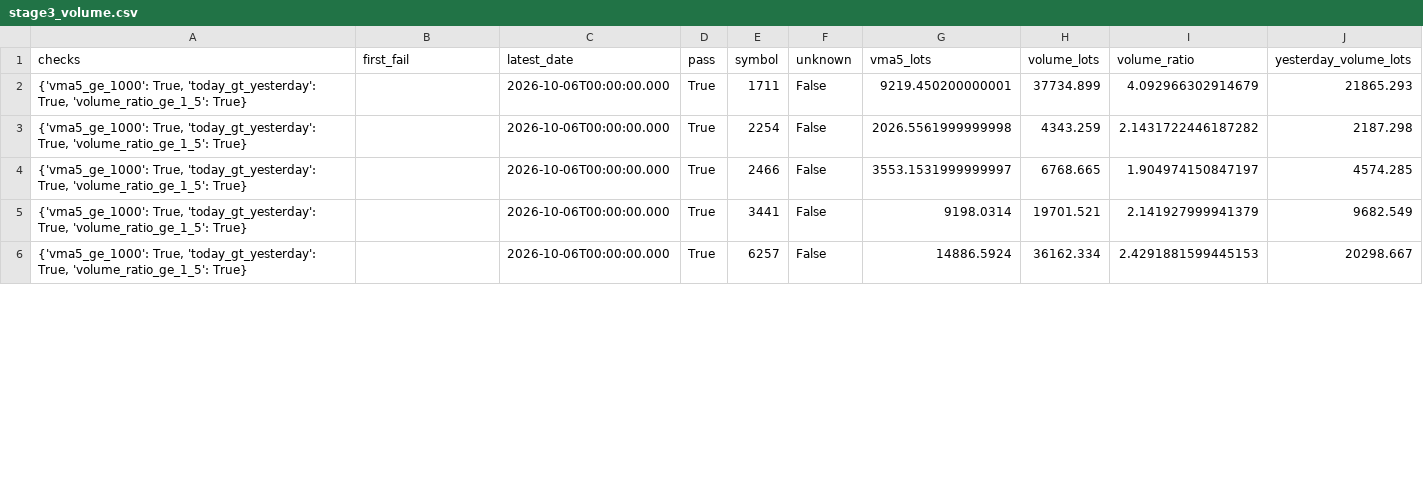
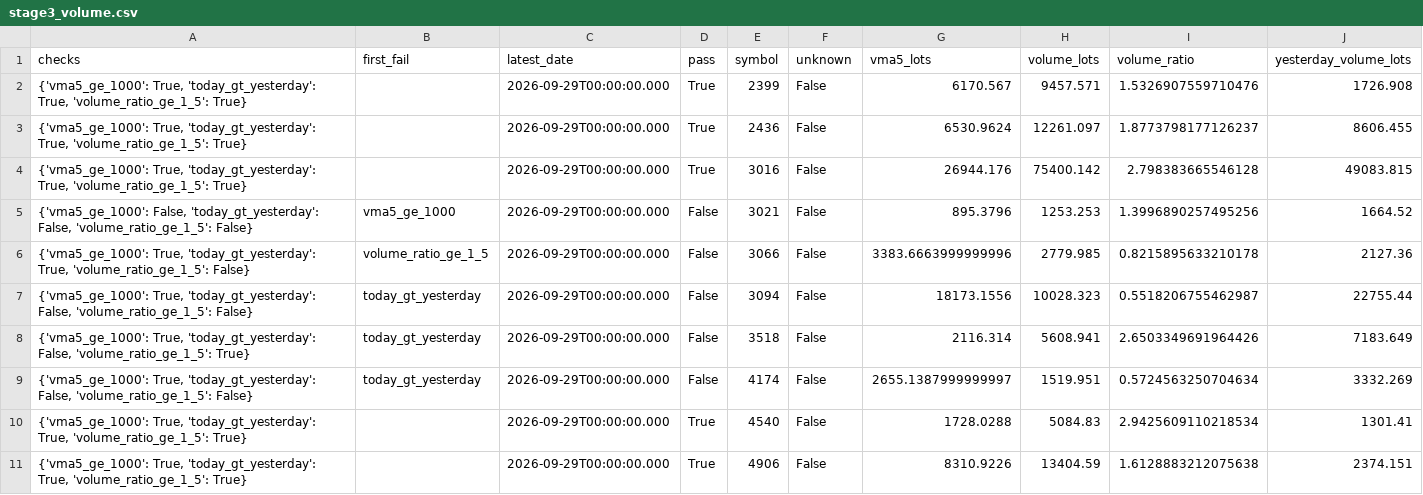
Before and after one commit to morrissu-17813/stockcatcher, a CSV file: stockcatcher/tianji_3k/cache/stage3_volume.csv, drawn as a sheet; only a part is shown; the diff covers the shown part only.

```diff
--- a/stockcatcher/tianji_3k/cache/stage3_volume.csv
+++ b/stockcatcher/tianji_3k/cache/stage3_volume.csv
@@ -1,6 +1,11 @@
 checks,first_fail,latest_date,pass,symbol,unknown,vma5_lots,volume_lots,volume_ratio,yesterday_volume_lots
-"{'vma5_ge_1000': True, 'today_gt_yesterday': True, 'volume_ratio_ge_1_5': True}",,2026-10-06T00:00:00.000,True,1711,False,9219.450200000001,37734.899,4.092966302914679,21865.293
-"{'vma5_ge_1000': True, 'today_gt_yesterday': True, 'volume_ratio_ge_1_5': True}",,2026-10-06T00:00:00.000,True,2254,False,2026.5561999999998,4343.259,2.1431722446187282,2187.298
-"{'vma5_ge_1000': True, 'today_gt_yesterday': True, 'volume_ratio_ge_1_5': True}",,2026-10-06T00:00:00.000,True,2466,False,3553.1531999999997,6768.665,1.904974150847197,4574.285
-"{'vma5_ge_1000': True, 'today_gt_yesterday': True, 'volume_ratio_ge_1_5': True}",,2026-10-06T00:00:00.000,True,3441,False,9198.0314,19701.521,2.141927999941379,9682.549
-"{'vma5_ge_1000': True, 'today_gt_yesterday': True, 'volume_ratio_ge_1_5': True}",,2026-10-06T00:00:00.000,True,6257,False,14886.5924,36162.334,2.4291881599445153,20298.667
+"{'vma5_ge_1000': True, 'today_gt_yesterday': True, 'volume_ratio_ge_1_5': True}",,2026-09-29T00:00:00.000,True,2399,False,6170.567,9457.571,1.5326907559710476,1726.908
+"{'vma5_ge_1000': True, 'today_gt_yesterday': True, 'volume_ratio_ge_1_5': True}",,2026-09-29T00:00:00.000,True,2436,False,6530.9624,12261.097,1.8773798177126237,8606.455
+"{'vma5_ge_1000': True, 'today_gt_yesterday': True, 'volume_ratio_ge_1_5': True}",,2026-09-29T00:00:00.000,True,3016,False,26944.176,75400.142,2.798383665546128,49083.815
+"{'vma5_ge_1000': False, 'today_gt_yesterday': False, 'volume_ratio_ge_1_5': False}",vma5_ge_1000,2026-09-29T00:00:00.000,False,3021,False,895.3796,1253.253,1.3996890257495256,1664.52
+"{'vma5_ge_1000': True, 'today_gt_yesterday': True, 'volume_ratio_ge_1_5': False}",volume_ratio_ge_1_5,2026-09-29T00:00:00.000,False,3066,False,3383.6663999999996,2779.985,0.8215895633210178,2127.36
+"{'vma5_ge_1000': True, 'today_gt_yesterday': False, 'volume_ratio_ge_1_5': False}",today_gt_yesterday,2026-09-29T00:00:00.000,False,3094,False,18173.1556,10028.323,0.5518206755462987,22755.44
+"{'vma5_ge_1000': True, 'today_gt_yesterday': False, 'volume_ratio_ge_1_5': True}",today_gt_yesterday,2026-09-29T00:00:00.000,False,3518,False,2116.314,5608.941,2.6503349691964426,7183.649
+"{'vma5_ge_1000': True, 'today_gt_yesterday': False, 'volume_ratio_ge_1_5': False}",today_gt_yesterday,2026-09-29T00:00:00.000,False,4174,False,2655.1387999999997,1519.951,0.5724563250704634,3332.269
+"{'vma5_ge_1000': True, 'today_gt_yesterday': True, 'volume_ratio_ge_1_5': True}",,2026-09-29T00:00:00.000,True,4540,False,1728.0288,5084.83,2.9425609110218534,1301.41
+"{'vma5_ge_1000': True, 'today_gt_yesterday': True, 'volume_ratio_ge_1_5': True}",,2026-09-29T00:00:00.000,True,4906,False,8310.9226,13404.59,1.6128883212075638,2374.151
```
Also changed, not shown: 4 added rows, 1 removed row and 12 edited cells elsewhere in this file, stockcatcher/tianji_3k/cache/final_3k_pool.csv, stockcatcher/tianji_3k/cache/stage0_production.csv, 55 other files.
